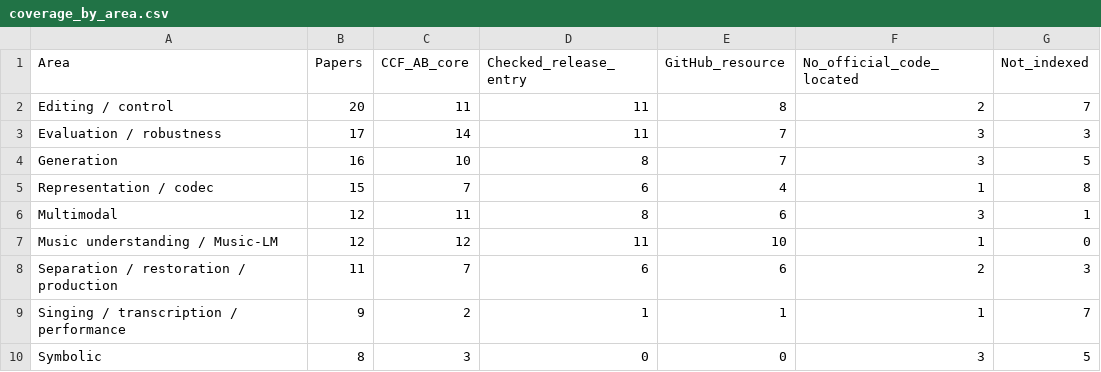
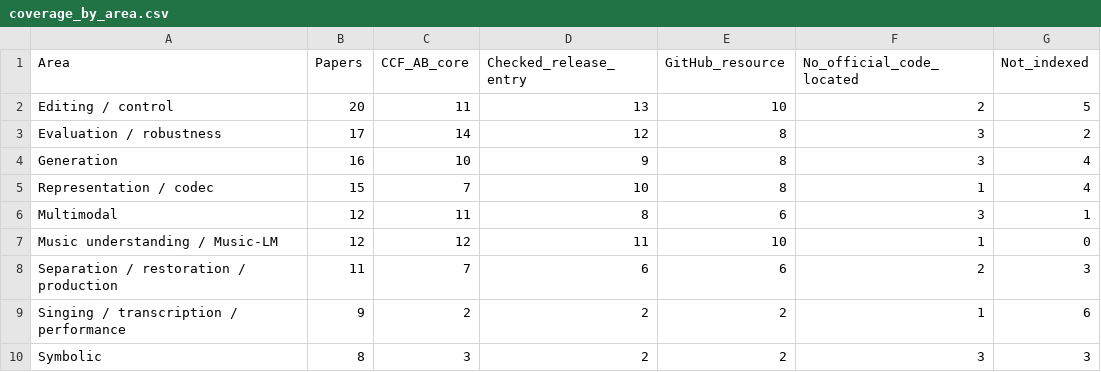
Before and after one commit to zyh123599/music-ai-foundation-model-survey-resources, a CSV file: resource_audit/coverage_by_area.csv, drawn as a sheet.

Commit message:
Update resource coverage by area

```diff
--- a/resource_audit/coverage_by_area.csv
+++ b/resource_audit/coverage_by_area.csv
@@ -1,6 +1,6 @@
 Area,Papers,CCF_AB_core,Checked_release_entry,GitHub_resource,No_official_code_located,Not_indexed
-Editing / control,20,11,11,8,2,7
-Evaluation / robustness,17,14,11,7,3,3
-Generation,16,10,8,7,3,5
-Representation / codec,15,7,6,4,1,8
+Editing / control,20,11,13,10,2,5
+Evaluation / robustness,17,14,12,8,3,2
+Generation,16,10,9,8,3,4
+Representation / codec,15,7,10,8,1,4
 Multimodal,12,11,8,6,3,1
@@ -8,3 +8,3 @@ Music understanding / Music-LM,12,12,11,10,1,0
 Separation / restoration / production,11,7,6,6,2,3
-Singing / transcription / performance,9,2,1,1,1,7
-Symbolic,8,3,0,0,3,5
+Singing / transcription / performance,9,2,2,2,1,6
+Symbolic,8,3,2,2,3,3
```
